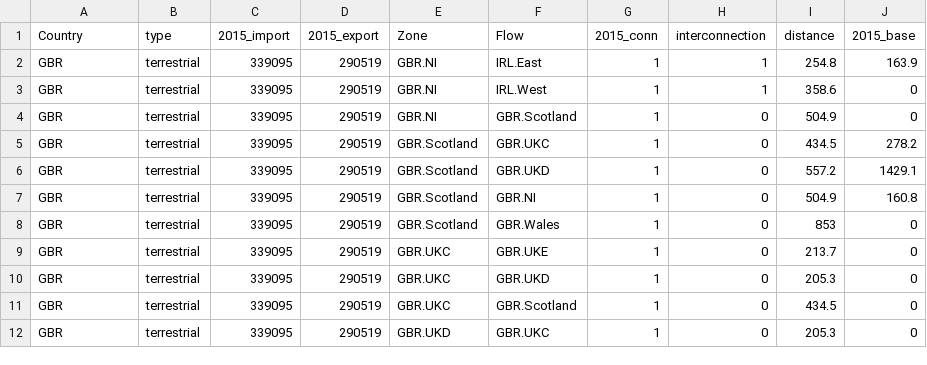
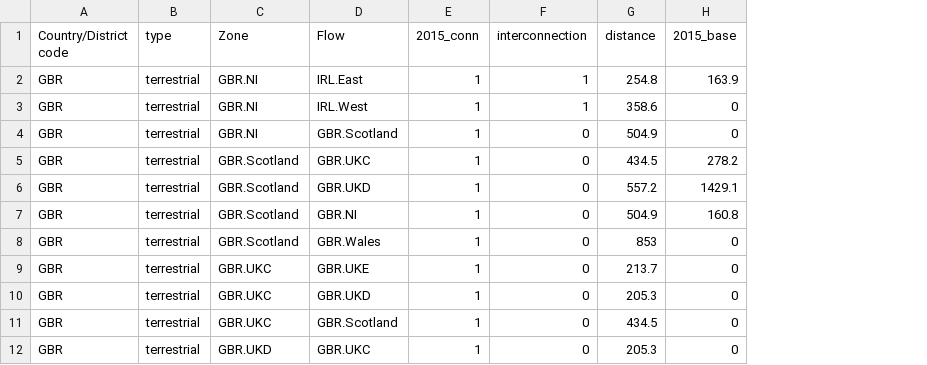
Before and after one commit to chengtachu/GEDM, a CSV file: Input/6_transmission/01_Zone_conn_base.csv, drawn as a sheet; only a part is shown; the diff names each change by its address in the sheet, - before the commit and + after, or states it on an @@ line.

```diff
--- a/Input/6_transmission/01_Zone_conn_base.csv
+++ b/Input/6_transmission/01_Zone_conn_base.csv
-column C (2015_import), rows 2-12: all 339095
-column D (2015_export), rows 2-12: all 290519
-A1: Country
+A1: Country/District code
```
Also changed, not shown: 4 other files.
